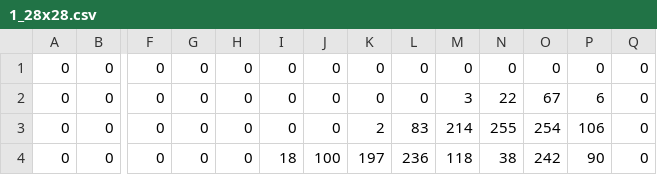
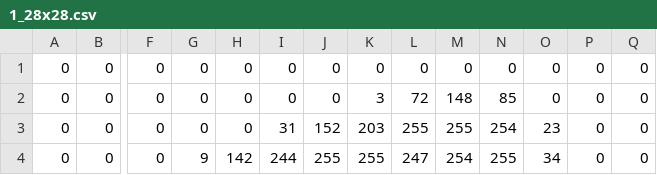
Before and after one commit to awals829/Lin_Alg_Data_Science_CNN, a CSV file: csvs/1_28x28.csv, drawn as a sheet; only a part is shown, gaps mark what is left out; the diff covers the shown part only; the diff names each change by its address in the sheet, - before the commit and + after, or states it on an @@ line.

```diff
--- a/csvs/1_28x28.csv
+++ b/csvs/1_28x28.csv
-K2: 0
+K2: 3
-L2: 0
+L2: 72
-M2: 3
+M2: 148
-N2: 22
+N2: 85
-O2: 67
+O2: 0
-P2: 6
+P2: 0
-I3: 0
+I3: 31
-J3: 0
+J3: 152
-K3: 2
+K3: 203
-L3: 83
+L3: 255
-M3: 214
+M3: 255
-N3: 255
+N3: 254
-O3: 254
+O3: 23
-P3: 106
+P3: 0
-G4: 0
+G4: 9
-H4: 0
+H4: 142
-I4: 18
+I4: 244
-J4: 100
+J4: 255
-K4: 197
+K4: 255
-L4: 236
+L4: 247
-M4: 118
+M4: 254
-N4: 38
+N4: 255
-O4: 242
+O4: 34
-P4: 90
+P4: 0
```
Also changed, not shown: 145 edited cells elsewhere in this file, 15 other files.
